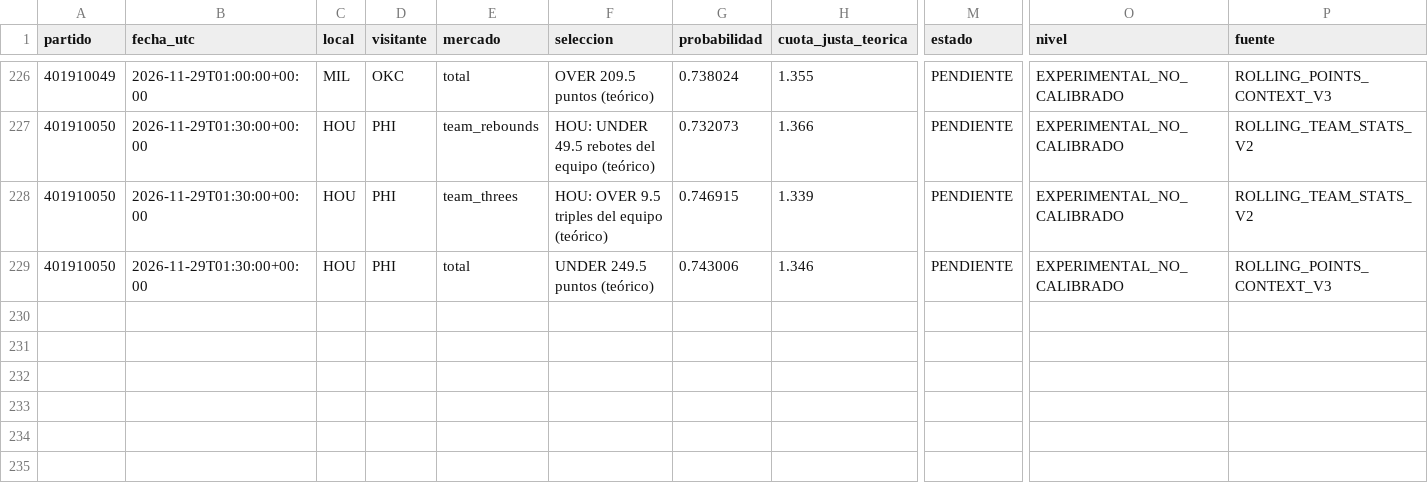
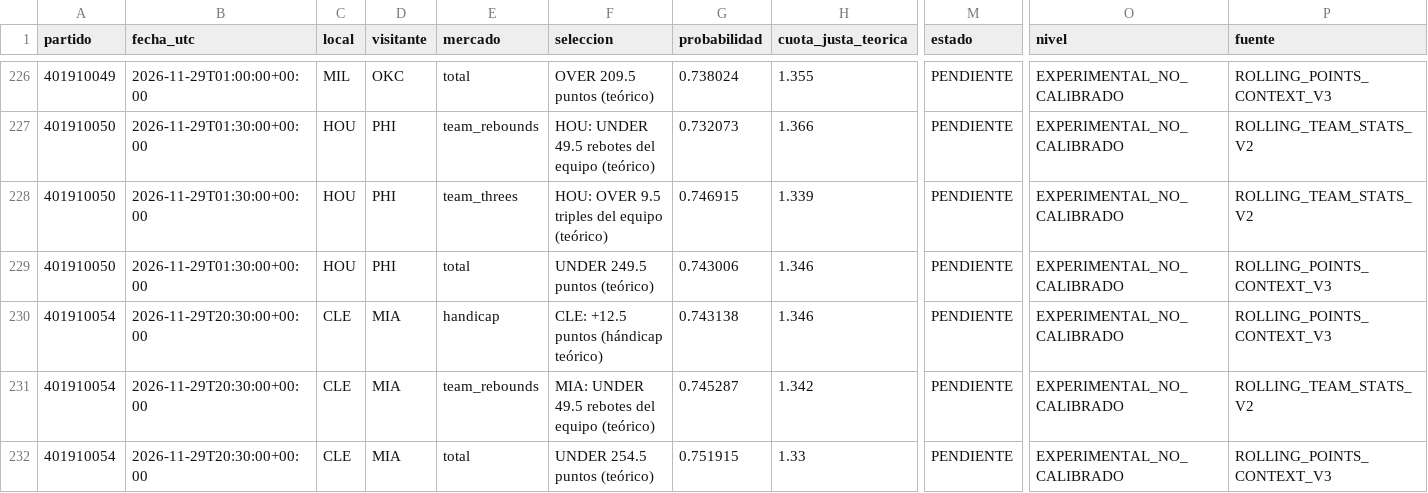
Before and after one commit to rasekes86/basketball-ai-lab, a CSV file: data/reports/top3.csv, drawn as a sheet; only a part is shown, gaps mark what is left out; rows hold the shown columns only; the diff names each change by its address in the sheet, - before the commit and + after, or states it on an @@ line.

```diff
--- a/data/reports/top3.csv
+++ b/data/reports/top3.csv
+row 230: 401910054 | 2026-11-29T20:30:00+00:00 | CLE | MIA | handicap | CLE: +12.5 puntos (hándicap teórico) | 0.743138 | 1.346 | PENDIENTE | EXPERIMENTAL_NO_CALIBRADO | ROLLING_POINTS_CONTEXT_V3
+row 231: 401910054 | 2026-11-29T20:30:00+00:00 | CLE | MIA | team_rebounds | MIA: UNDER 49.5 rebotes del equipo (teórico) | 0.745287 | 1.342 | PENDIENTE | EXPERIMENTAL_NO_CALIBRADO | ROLLING_TEAM_STATS_V2
+row 232: 401910054 | 2026-11-29T20:30:00+00:00 | CLE | MIA | total | UNDER 254.5 puntos (teórico) | 0.751915 | 1.33 | PENDIENTE | EXPERIMENTAL_NO_CALIBRADO | ROLLING_POINTS_CONTEXT_V3
```
Also changed, not shown: site/reports/top3.csv, 6 other files.
